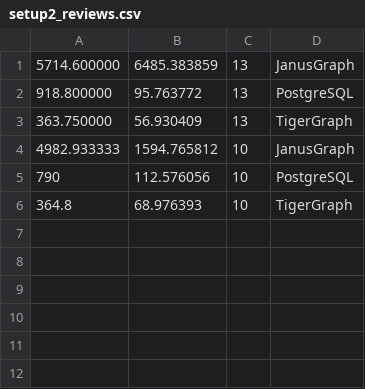
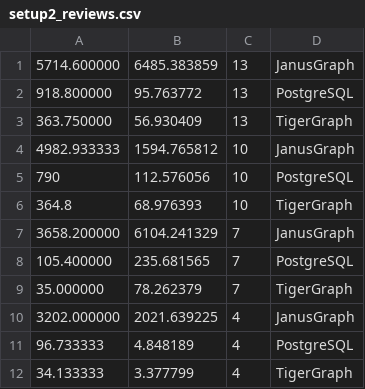
Before and after one commit to DavidBakerEffendi/providentia, a CSV file: providentia-report/extract_graphs/setup2_reviews.csv, drawn as a sheet; the diff names each change by its address in the sheet, - before the commit and + after, or states it on an @@ line.

```diff
--- a/providentia-report/extract_graphs/setup2_reviews.csv
+++ b/providentia-report/extract_graphs/setup2_reviews.csv
+row 7: 3658.200000 | 6104.241329 | 7 | JanusGraph
+row 8: 105.400000 | 235.681565 | 7 | PostgreSQL
+row 9: 35.000000 | 78.262379 | 7 | TigerGraph
+row 10: 3202.000000 | 2021.639225 | 4 | JanusGraph
+row 11: 96.733333 | 4.848189 | 4 | PostgreSQL
+row 12: 34.133333 | 3.377799 | 4 | TigerGraph
```
Also changed, not shown: providentia-report/extract_graphs/setup2_city.csv, providentia-report/extract_graphs/setup2_kate.csv, 28 other files.
